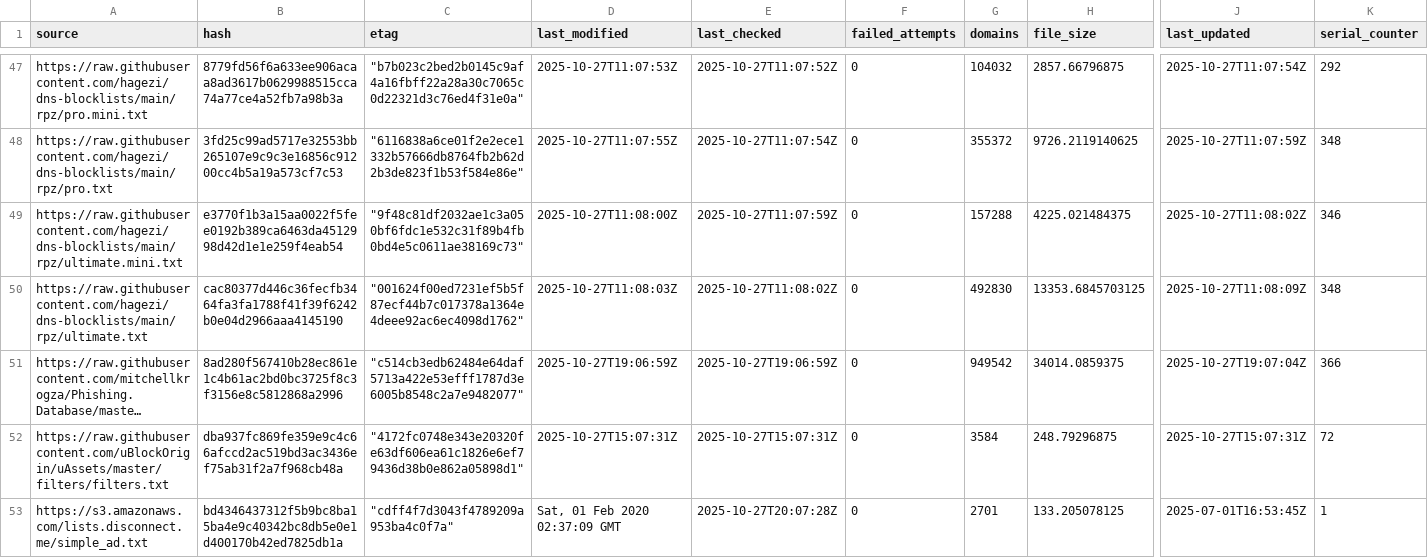
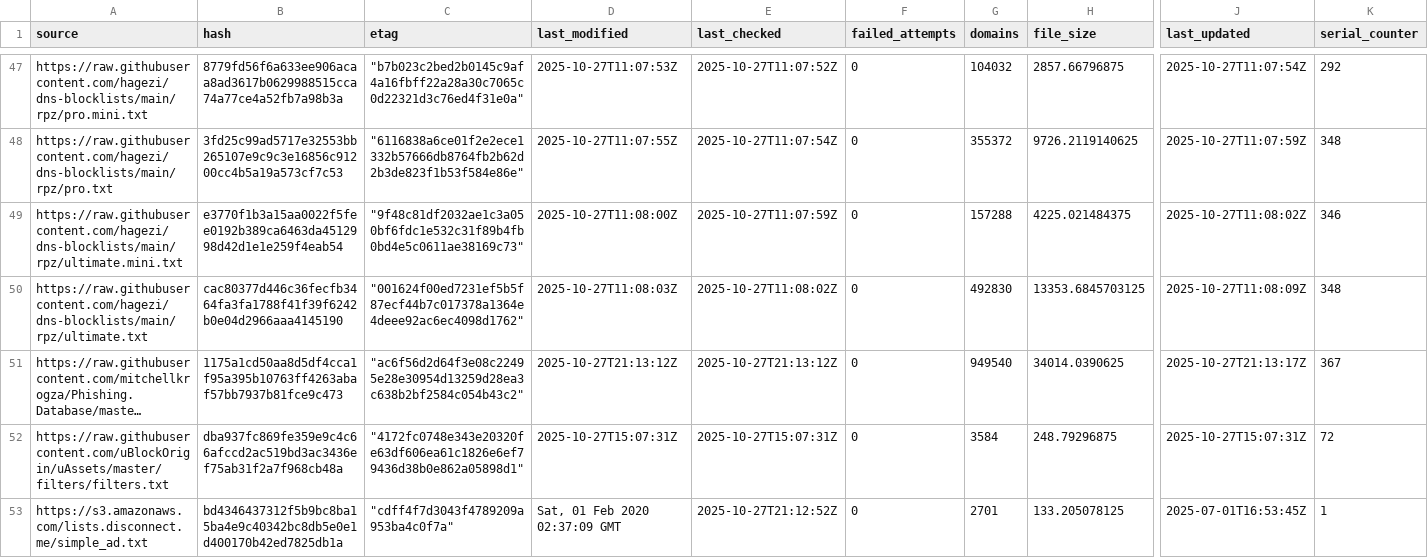
Before and after one commit to siosios/RPZ-Blocklists, a CSV file: tools/source-hashes.csv, drawn as a sheet; only a part is shown, gaps mark what is left out; long unchanged cells end in …; the diff covers the shown part only; the diff names each change by its address in the sheet, - before the commit and + after, or states it on an @@ line.

```diff
--- a/tools/source-hashes.csv
+++ b/tools/source-hashes.csv
-B51 (hash): 8ad280f567410b28ec861e1c4b61ac2bd0bc3725f8c3f3156e8c5812868a2996
+B51 (hash): 1175a1cd50aa8d5df4cca1f95a395b10763ff4263abaf57bb7937b81fce9c473
-C51 (etag): "c514cb3edb62484e64daf5713a422e53efff1787d3e6005b8548c2a7e9482077"
+C51 (etag): "ac6f56d2d64f3e08c22495e28e30954d13259d28ea3c638b2bf2584c054b43c2"
-D51 (last_modified): 2025-10-27T19:06:59Z
+D51 (last_modified): 2025-10-27T21:13:12Z
-E51 (last_checked): 2025-10-27T19:06:59Z
+E51 (last_checked): 2025-10-27T21:13:12Z
-G51 (domains): 949542
+G51 (domains): 949540
-H51 (file_size): 34014.0859375
+H51 (file_size): 34014.0390625
-J51 (last_updated): 2025-10-27T19:07:04Z
+J51 (last_updated): 2025-10-27T21:13:17Z
-K51 (serial_counter): 366
+K51 (serial_counter): 367
-E53 (last_checked): 2025-10-27T20:07:28Z
+E53 (last_checked): 2025-10-27T21:12:52Z
```
Also changed, not shown: 42 edited cells elsewhere in this file, 7 other files.
